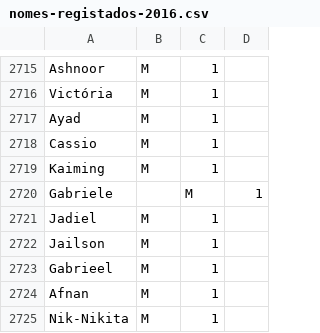
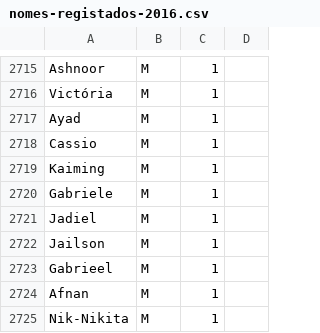
Before and after one commit to centraldedados/nomes_proprios, a CSV file: data/nomes-registados-2016.csv, drawn as a sheet; only a part is shown, gaps mark what is left out.

Commit message:
2016: adição de regra para correcção da fonte
No PDF-fonte para os dados de 2016, aparece o nome "Gabriele," que,
presume-se, deveria ser apenas "Gabriele".

```diff
--- a/data/nomes-registados-2016.csv
+++ b/data/nomes-registados-2016.csv
@@ -2719,3 +2719,3 @@ Cassio,M,1
 Kaiming,M,1
-Gabriele,,M,1
+Gabriele,M,1
 Jadiel,M,1
```
Also changed, not shown: 1 other file.
